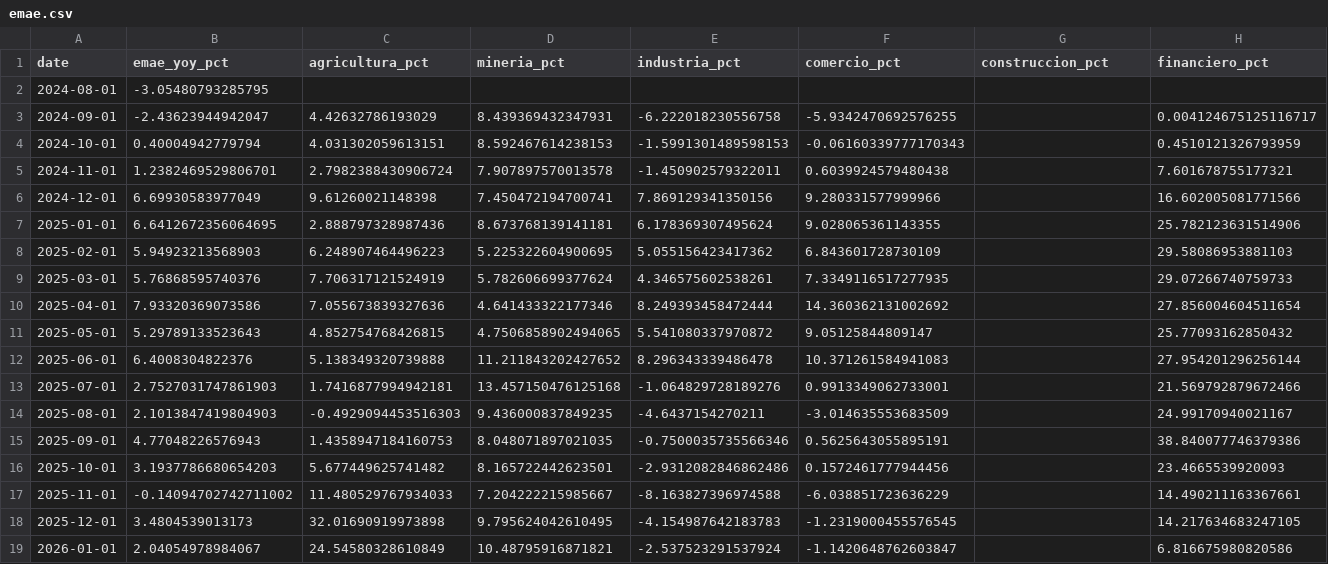
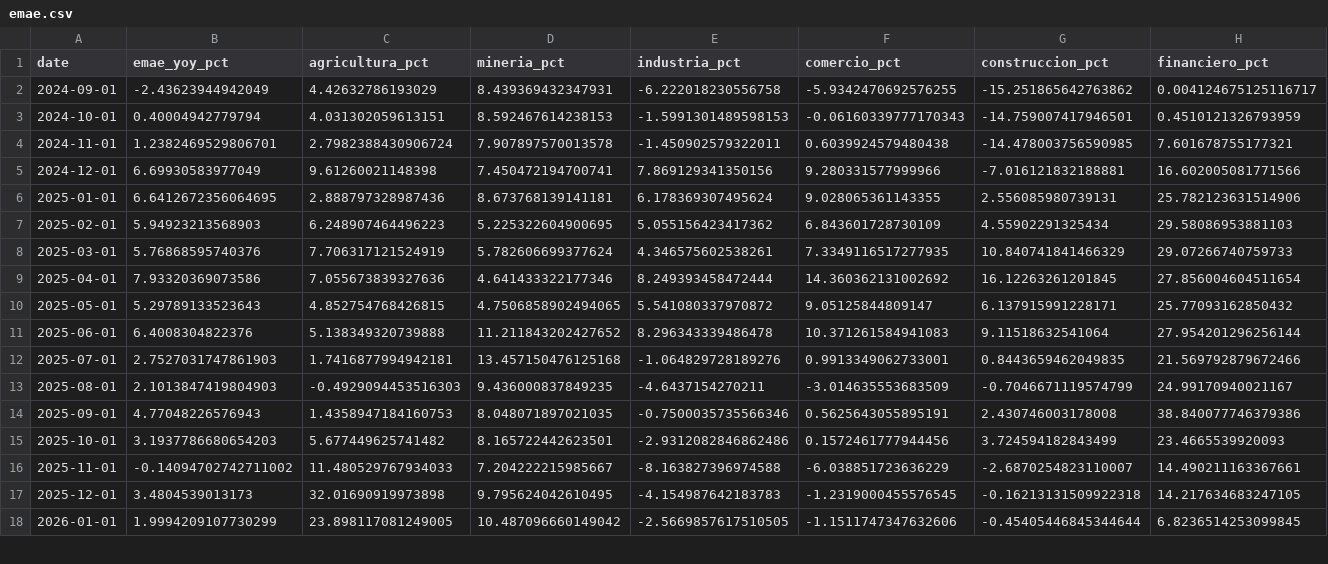
Before and after one commit to UlissePalmi/argentina_report, a CSV file: data/gdp/emae.csv, drawn as a sheet; only a part is shown; removed rows and columns are numbered as before the commit, all else as after; rows hold the shown columns only; the diff covers the shown part only; the diff names each change by its address in the sheet, - before the commit and + after, or states it on an @@ line.

```diff
--- a/data/gdp/emae.csv
+++ b/data/gdp/emae.csv
-row 2: 2024-08-01 | -3.05480793285795
-B2 (emae_yoy_pct): -2.43623944942047
+B2 (emae_yoy_pct): -2.43623944942049
-G2 (construccion_pct): (empty)
+G2 (construccion_pct): -15.251865642763862
-G3 (construccion_pct): (empty)
+G3 (construccion_pct): -14.759007417946501
-G4 (construccion_pct): (empty)
+G4 (construccion_pct): -14.478003756590985
-G5 (construccion_pct): (empty)
+G5 (construccion_pct): -7.016121832188881
-G6 (construccion_pct): (empty)
+G6 (construccion_pct): 2.556085980739131
-G7 (construccion_pct): (empty)
+G7 (construccion_pct): 4.55902291325434
-G8 (construccion_pct): (empty)
+G8 (construccion_pct): 10.840741841466329
-G9 (construccion_pct): (empty)
+G9 (construccion_pct): 16.12263261201845
-G10 (construccion_pct): (empty)
+G10 (construccion_pct): 6.137915991228171
-G11 (construccion_pct): (empty)
+G11 (construccion_pct): 9.11518632541064
-G12 (construccion_pct): (empty)
+G12 (construccion_pct): 0.8443659462049835
-G13 (construccion_pct): (empty)
+G13 (construccion_pct): -0.7046671119574799
-G14 (construccion_pct): (empty)
+G14 (construccion_pct): 2.430746003178008
-G15 (construccion_pct): (empty)
+G15 (construccion_pct): 3.724594182843499
-G16 (construccion_pct): (empty)
+G16 (construccion_pct): -2.6870254823110007
-G17 (construccion_pct): (empty)
+G17 (construccion_pct): -0.16213131509922318
-B18 (emae_yoy_pct): 2.04054978984067
+B18 (emae_yoy_pct): 1.9994209107730299
-C18 (agricultura_pct): 24.54580328610849
+C18 (agricultura_pct): 23.898117081249005
-D18 (mineria_pct): 10.48795916871821
+D18 (mineria_pct): 10.487096660149042
-E18 (industria_pct): -2.537523291537924
+E18 (industria_pct): -2.5669857617510505
-F18 (comercio_pct): -1.1420648762603847
+F18 (comercio_pct): -1.1511747347632606
-G18 (construccion_pct): (empty)
+G18 (construccion_pct): -0.45405446845344644
-H18 (financiero_pct): 6.816675980820586
+H18 (financiero_pct): 6.8236514253099845
```
Also changed, not shown: 1 added row and 49 edited cells elsewhere in this file, data/consumption/consumption.csv, data/external/fiscal_balance.csv, 15 other files.
